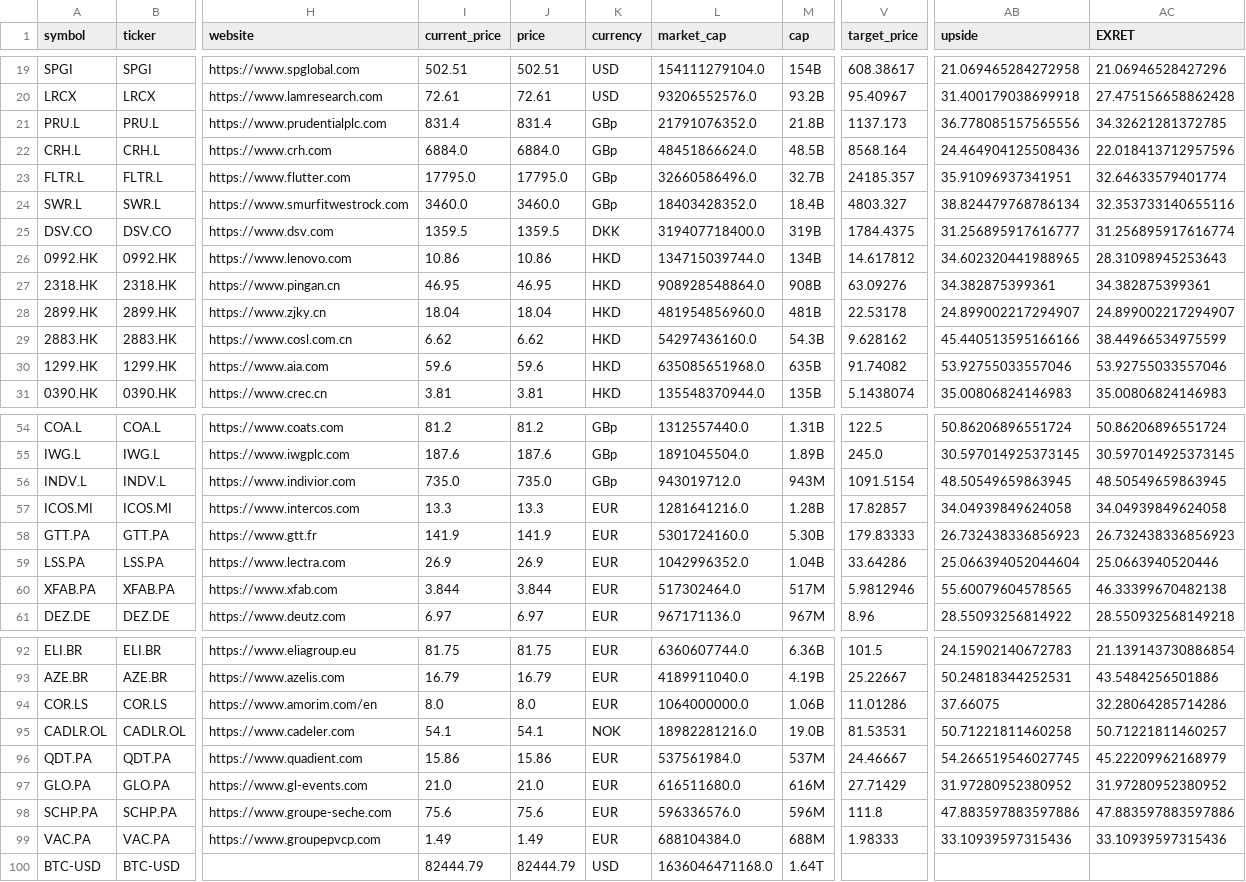
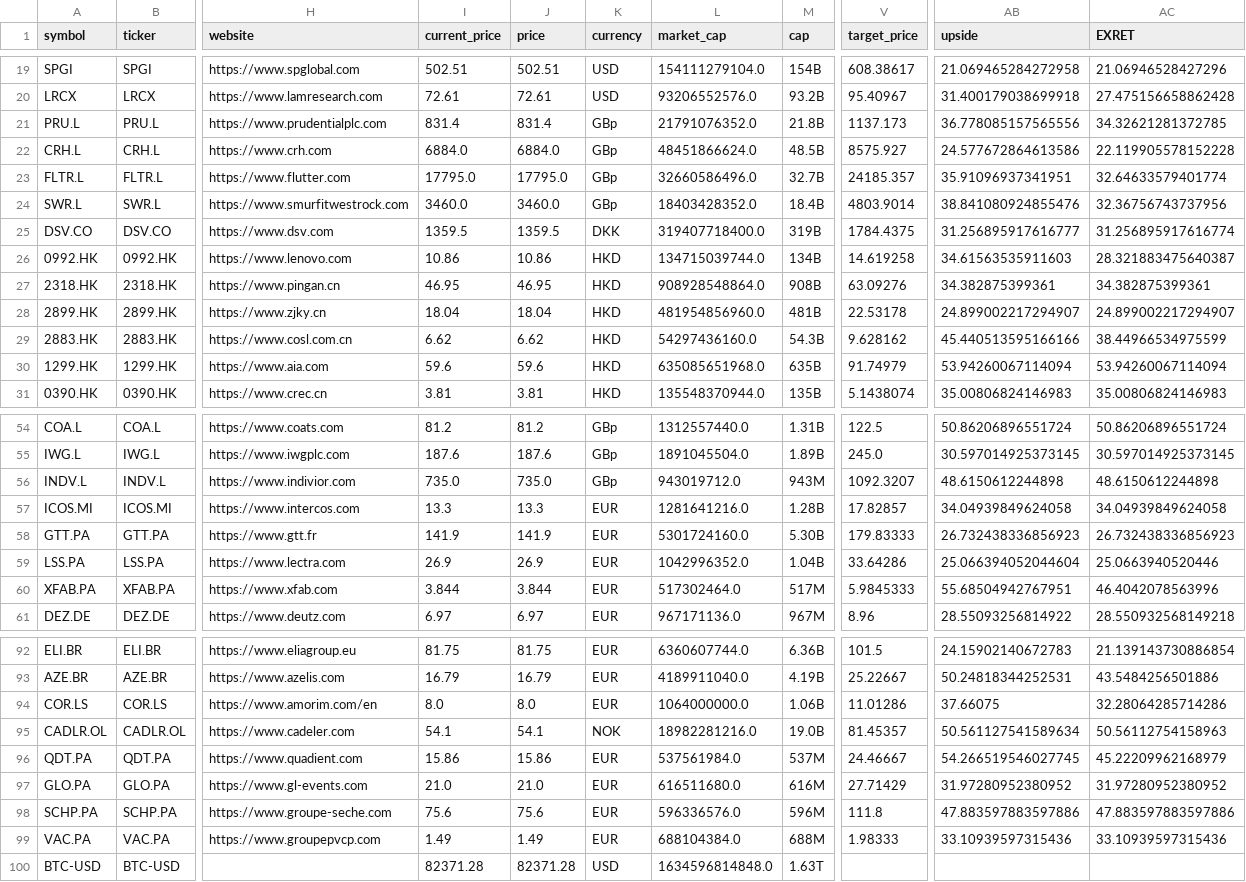
Before and after one commit to weirdapps/etorotrade, a CSV file: yahoofinance/output/portfolio.csv, drawn as a sheet; only a part is shown, gaps mark what is left out; the diff covers the shown part only; the diff names each change by its address in the sheet, - before the commit and + after, or states it on an @@ line.

```diff
--- a/yahoofinance/output/portfolio.csv
+++ b/yahoofinance/output/portfolio.csv
-V22 (target_price): 8568.164
+V22 (target_price): 8575.927
-AB22 (upside): 24.464904125508436
+AB22 (upside): 24.577672864613586
-AC22 (EXRET): 22.018413712957596
+AC22 (EXRET): 22.119905578152228
-V24 (target_price): 4803.327
+V24 (target_price): 4803.9014
-AB24 (upside): 38.824479768786134
+AB24 (upside): 38.841080924855476
-AC24 (EXRET): 32.353733140655116
+AC24 (EXRET): 32.36756743737956
-V26 (target_price): 14.617812
+V26 (target_price): 14.619258
-AB26 (upside): 34.602320441988965
+AB26 (upside): 34.61563535911603
-AC26 (EXRET): 28.31098945253643
+AC26 (EXRET): 28.321883475640387
-V30 (target_price): 91.74082
+V30 (target_price): 91.74979
-AB30 (upside): 53.92755033557046
+AB30 (upside): 53.94260067114094
-AC30 (EXRET): 53.92755033557046
+AC30 (EXRET): 53.94260067114094
-V56 (target_price): 1091.5154
+V56 (target_price): 1092.3207
-AB56 (upside): 48.50549659863945
+AB56 (upside): 48.6150612244898
-AC56 (EXRET): 48.50549659863945
+AC56 (EXRET): 48.6150612244898
-V60 (target_price): 5.9812946
+V60 (target_price): 5.9845333
-AB60 (upside): 55.60079604578565
+AB60 (upside): 55.68504942767951
-AC60 (EXRET): 46.33399670482138
+AC60 (EXRET): 46.4042078563996
-V95 (target_price): 81.53531
+V95 (target_price): 81.45357
-AB95 (upside): 50.71221811460258
+AB95 (upside): 50.561127541589634
-AC95 (EXRET): 50.71221811460257
+AC95 (EXRET): 50.56112754158963
-I100 (current_price): 82444.79
+I100 (current_price): 82371.28
-J100 (price): 82444.79
+J100 (price): 82371.28
-L100 (market_cap): 1636046471168.0
+L100 (market_cap): 1634596814848.0
-M100 (cap): 1.64T
+M100 (cap): 1.63T
```
Also changed, not shown: 11 edited cells elsewhere in this file, yahoofinance/output/buy.csv, yahoofinance/output/manual.csv, 14 other files.
